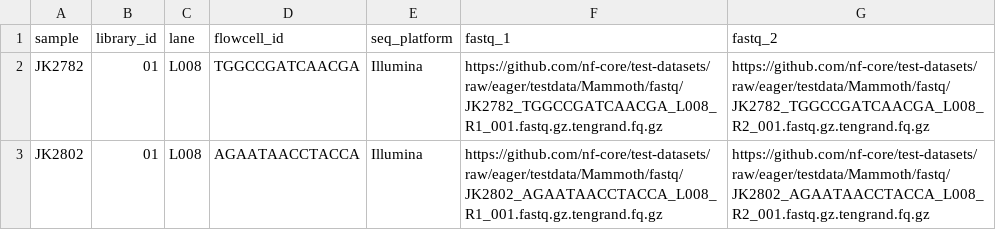
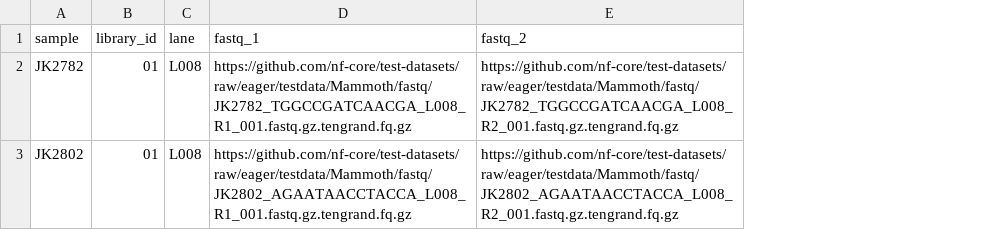
Before and after one commit to NBISweden/DNAharvester, a CSV file: .github/samplesheet_testdata_eager-mammoth.csv, drawn as a sheet; the diff names each change by its address in the sheet, - before the commit and + after, or states it on an @@ line.

Commit message:
Remove flowcell_id and seq_platform from samplesheet and simplify readgroup

```diff
--- a/.github/samplesheet_testdata_eager-mammoth.csv
+++ b/.github/samplesheet_testdata_eager-mammoth.csv
-column D (flowcell_id), rows 2-3: TGGCCGATCAACGA | AGAATAACCTACCA
-column E (seq_platform), rows 2-3: Illumina | Illumina
```
Also changed, not shown: .github/samplesheet_testdata_generode-rhino.csv, 4 other files.
